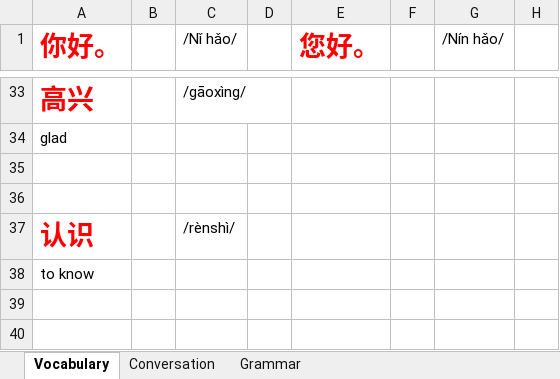
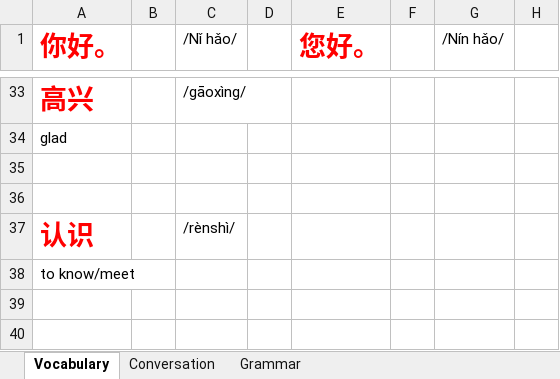
Before and after one commit to TienVNguyen/Chinese, an Excel workbook: Mango.xlsx, sheet Vocabulary, drawn as a sheet; only a part is shown, gaps mark what is left out; values as stored, in another font and other column widths than the file's, no borders; the diff covers the shown part only; the diff names each change by its address in the sheet, - before the commit and + after, or states it on an @@ line.

```diff
--- a/Mango.xlsx (sheet Vocabulary)
+++ b/Mango.xlsx (sheet Vocabulary)
-A38 (你好。): to know
+A38 (你好。): to know/meet
```
Also changed, not shown: 44 added rows elsewhere in this sheet, sheet Conversation, sheet Grammar.
